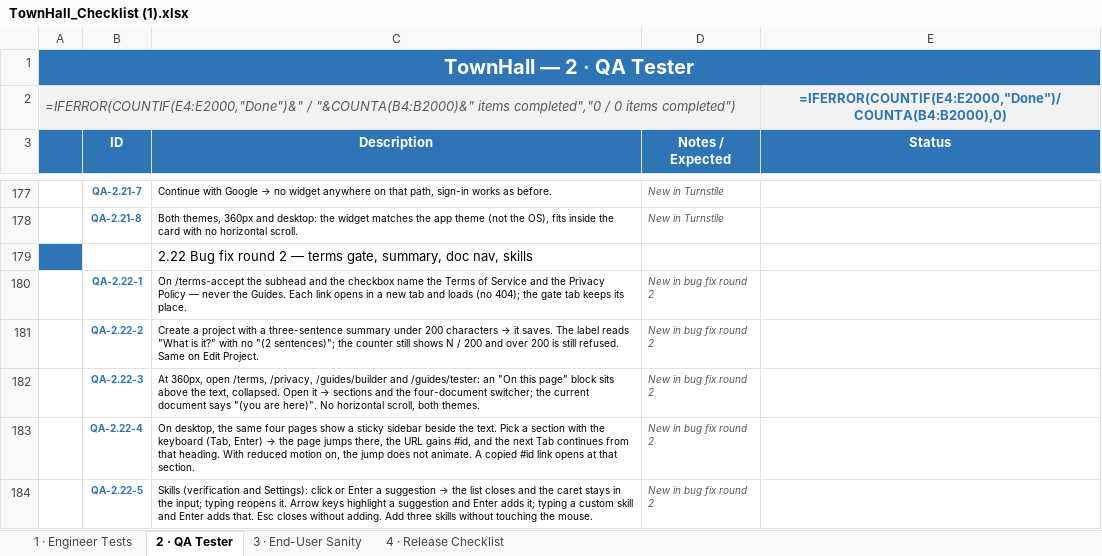
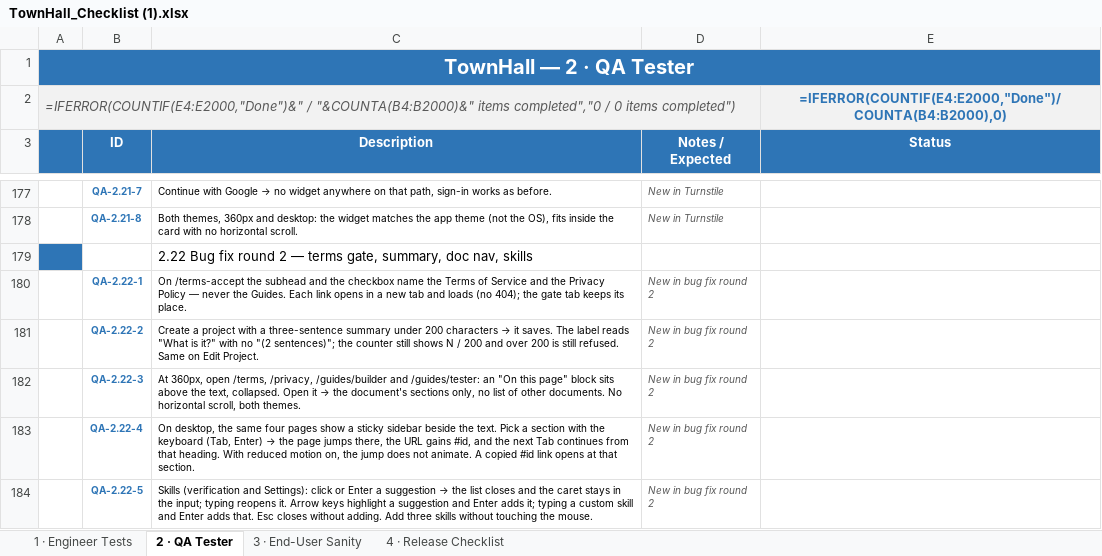
Before and after one commit to Chrisemeka/town_hall, an Excel workbook: TownHall_Checklist (1).xlsx, sheet 2 · QA Tester, drawn as a sheet; only a part is shown, gaps mark what is left out; values as stored, in another font and other column widths than the file's, no borders; formulas without a stored value are shown as written; conditional formats not drawn; the diff names each change by its address in the sheet, - before the commit and + after, or states it on an @@ line.

```diff
--- a/TownHall_Checklist (1).xlsx (sheet 2 · QA Tester)
+++ b/TownHall_Checklist (1).xlsx (sheet 2 · QA Tester)
@@ C182 (Description): …it → sections and the four-document switcher; the current document says "(you are here)". No horizontal… → …it → the document's sections only, no list of other documents. No horizontal… @@
```
Also changed, not shown: 5 other files.
